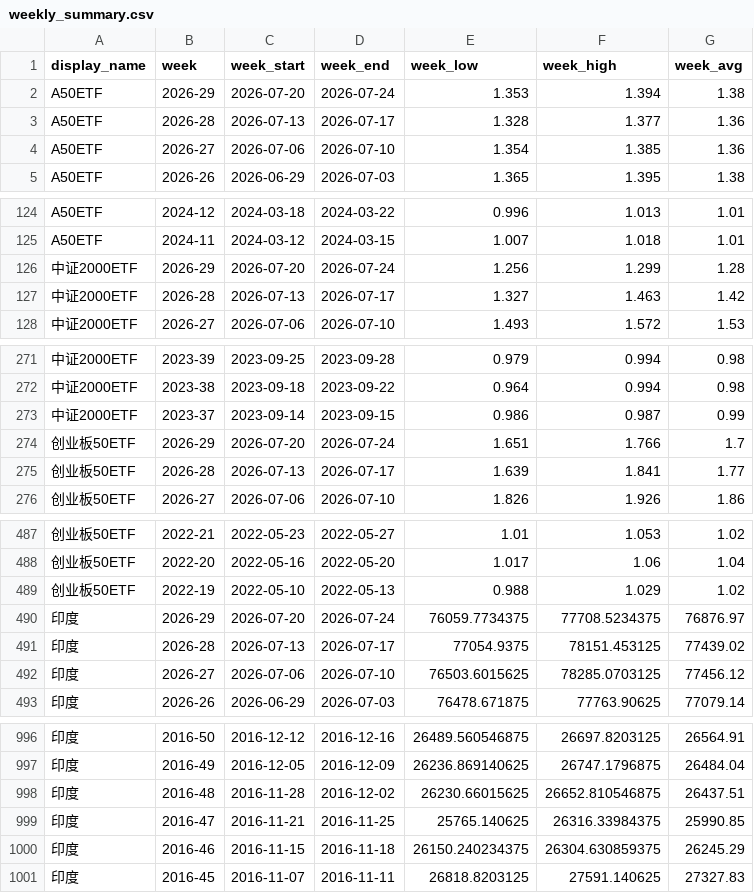
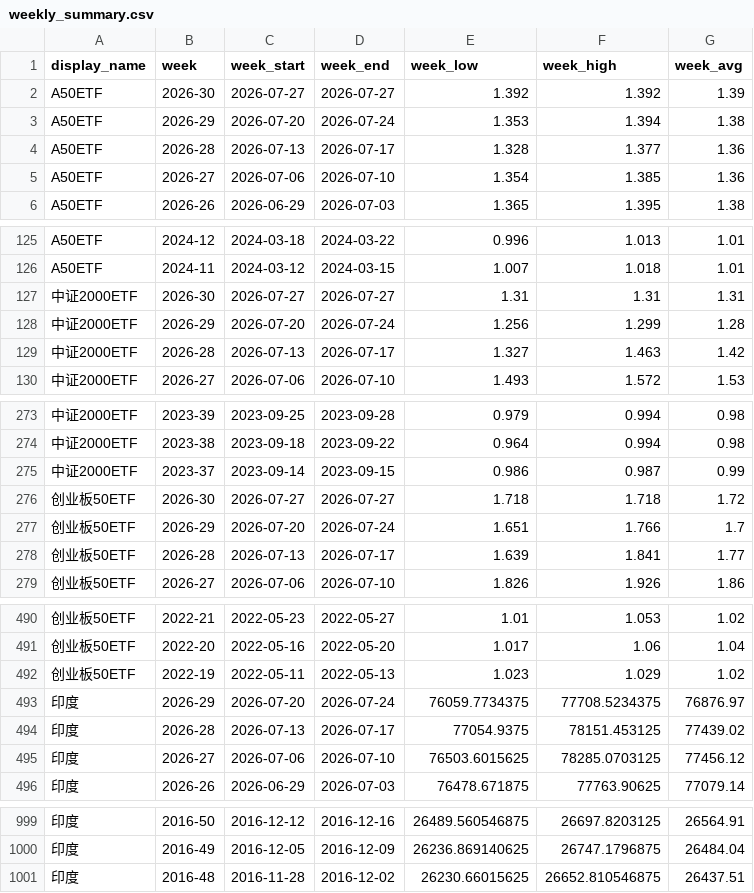
Before and after one commit to cc1024/market-data, a CSV file: data/weekly_summary.csv, drawn as a sheet; only a part is shown, gaps mark what is left out.

```diff
--- a/data/weekly_summary.csv
+++ b/data/weekly_summary.csv
@@ -1,2 +1,3 @@
 display_name,week,week_start,week_end,week_low,week_high,week_avg
+A50ETF,2026-30,2026-07-27,2026-07-27,1.392,1.392,1.39
 A50ETF,2026-29,2026-07-20,2026-07-24,1.353,1.394,1.38
@@ -125,2 +126,3 @@ A50ETF,2024-12,2024-03-18,2024-03-22,0.996,1.013,1.01
 A50ETF,2024-11,2024-03-12,2024-03-15,1.007,1.018,1.01
+中证2000ETF,2026-30,2026-07-27,2026-07-27,1.31,1.31,1.31
 中证2000ETF,2026-29,2026-07-20,2026-07-24,1.256,1.299,1.28
@@ -273,2 +275,3 @@ A50ETF,2024-11,2024-03-12,2024-03-15,1.007,1.018,1.01
 中证2000ETF,2023-37,2023-09-14,2023-09-15,0.986,0.987,0.99
+创业板50ETF,2026-30,2026-07-27,2026-07-27,1.718,1.718,1.72
 创业板50ETF,2026-29,2026-07-20,2026-07-24,1.651,1.766,1.7
@@ -488,3 +491,3 @@ A50ETF,2024-11,2024-03-12,2024-03-15,1.007,1.018,1.01
 创业板50ETF,2022-20,2022-05-16,2022-05-20,1.017,1.06,1.04
-创业板50ETF,2022-19,2022-05-10,2022-05-13,0.988,1.029,1.02
+创业板50ETF,2022-19,2022-05-11,2022-05-13,1.023,1.029,1.02
 印度,2026-29,2026-07-20,2026-07-24,76059.7734375,77708.5234375,76876.97
@@ -998,4 +1001 @@ A50ETF,2024-11,2024-03-12,2024-03-15,1.007,1.018,1.01
 印度,2016-48,2016-11-28,2016-12-02,26230.66015625,26652.810546875,26437.51
-印度,2016-47,2016-11-21,2016-11-25,25765.140625,26316.33984375,25990.85
-印度,2016-46,2016-11-15,2016-11-18,26150.240234375,26304.630859375,26245.29
-印度,2016-45,2016-11-07,2016-11-11,26818.8203125,27591.140625,27327.83
```
Also changed, not shown: data/latest_prices.csv, data/latest_prices_display.csv, 10 other files.
